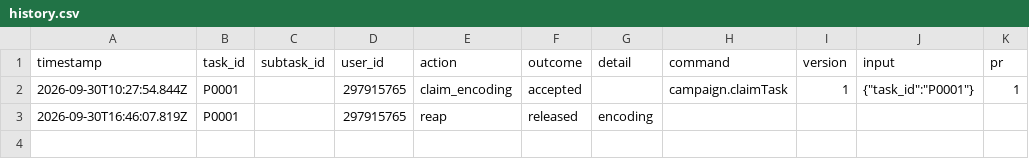
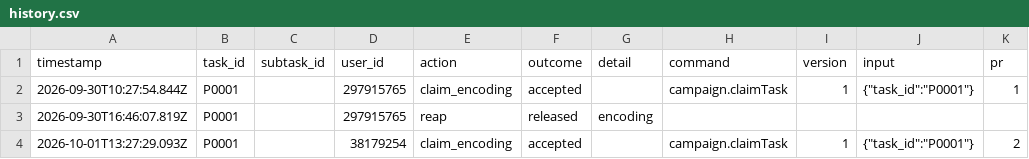
Before and after one commit to ohwjd/test-20260930-arnold-md, a CSV file: tracking/history.csv, drawn as a sheet; the diff names each change by its address in the sheet, - before the commit and + after, or states it on an @@ line.

```diff
--- a/tracking/history.csv
+++ b/tracking/history.csv
+row 4: 2026-10-01T13:27:29.093Z | P0001 |  | 38179254 | claim_encoding | accepted |  | campaign.claimTask | 1 | {"task_id":"P0001"} | 2
```
Also changed, not shown: 1 other file.
